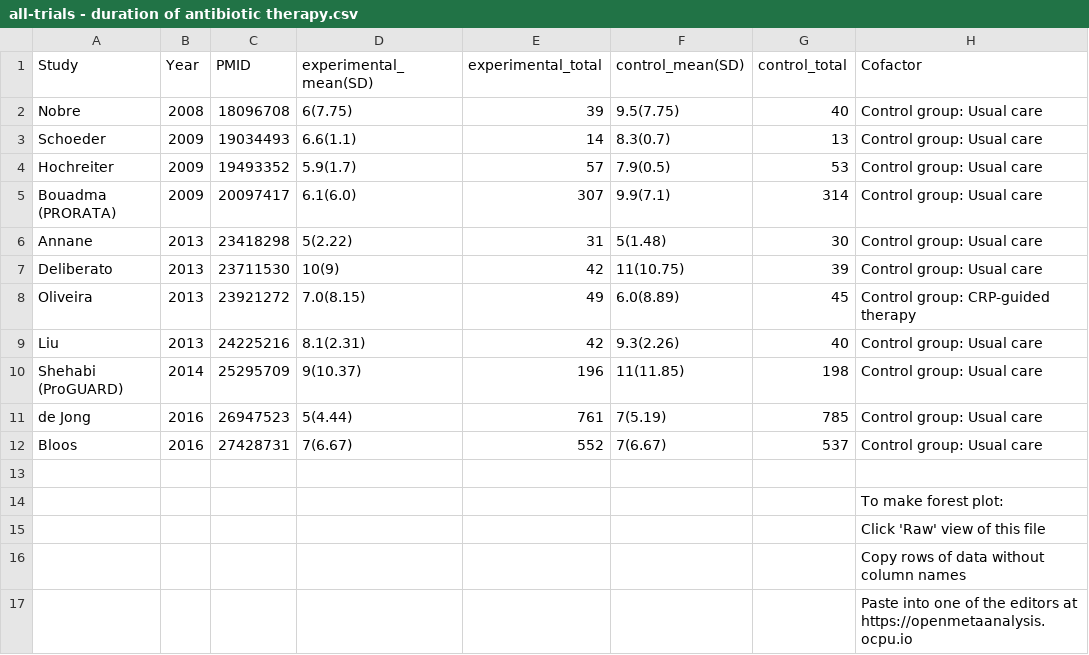
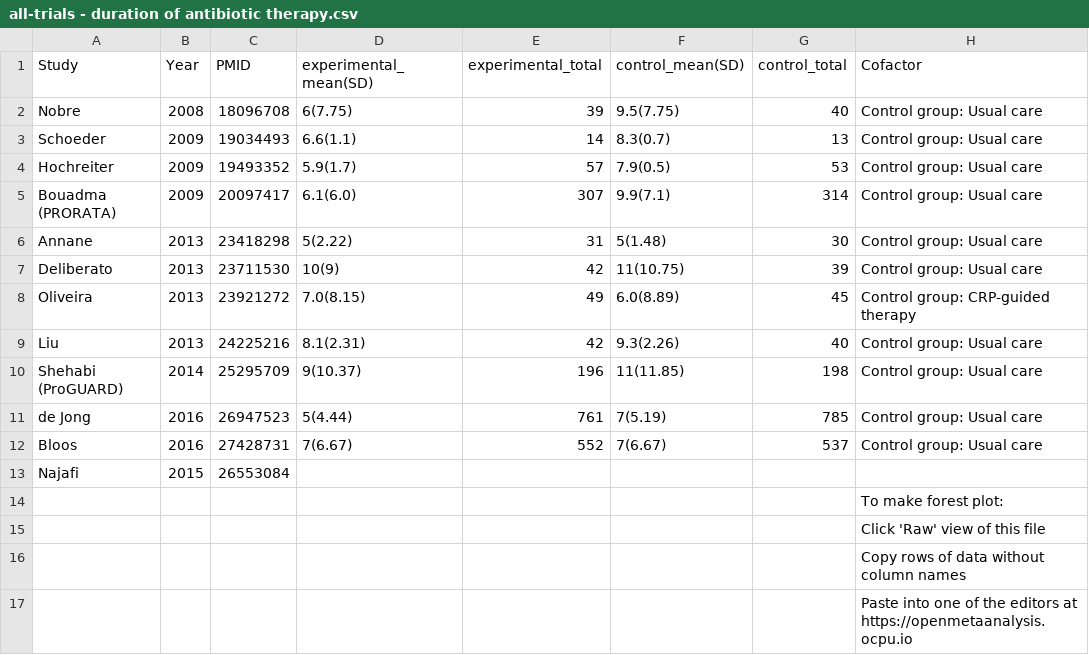
Before and after one commit to openMetaAnalysis/Procalcitonin-guided-therapy-for-patients-with-severe-sepsis-and-septic-shock, a CSV file: data/all-trials - duration of antibiotic therapy.csv, drawn as a sheet.

Commit message:
Update all-trials - duration of antibiotic therapy.csv

```diff
--- a/data/all-trials - duration of antibiotic therapy.csv
+++ b/data/all-trials - duration of antibiotic therapy.csv
@@ -12,3 +12,3 @@ de Jong,           2016,26947523, 5(4.44) ,761, 7(5.19),785,Control group: Usual
 Bloos,             2016,27428731, 7(6.67) ,552, 7(6.67),537,Control group: Usual care,
-,,,,,,,,
+Najafi,            2015,26553084,
 ,,,,,,,To make forest plot:,
```
